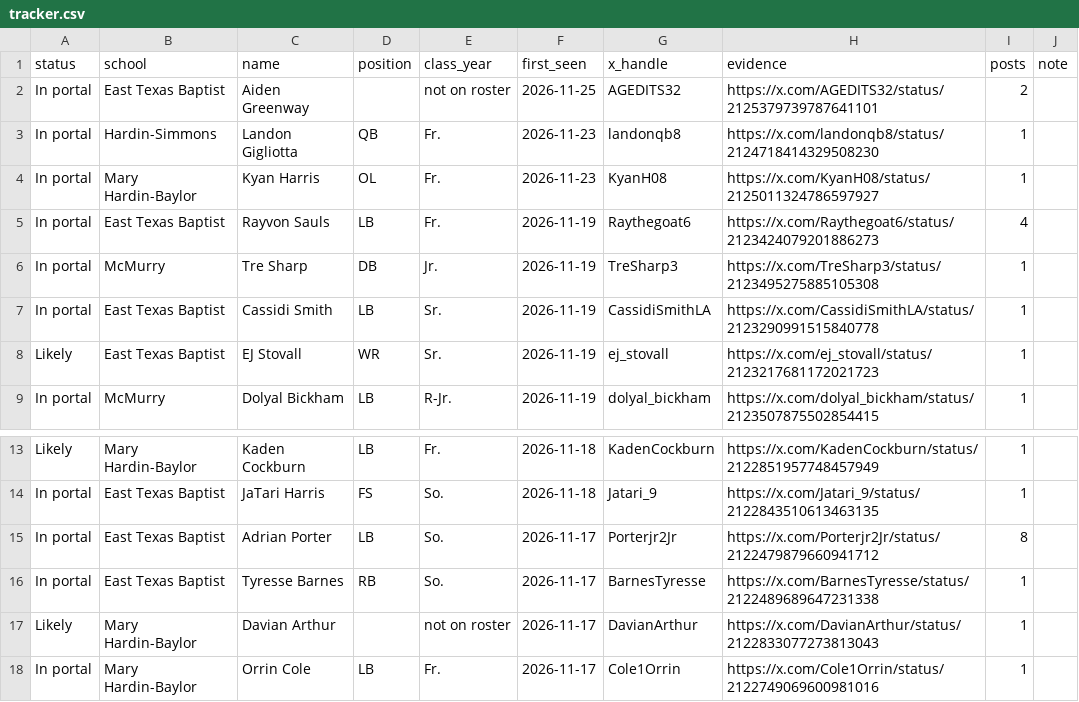
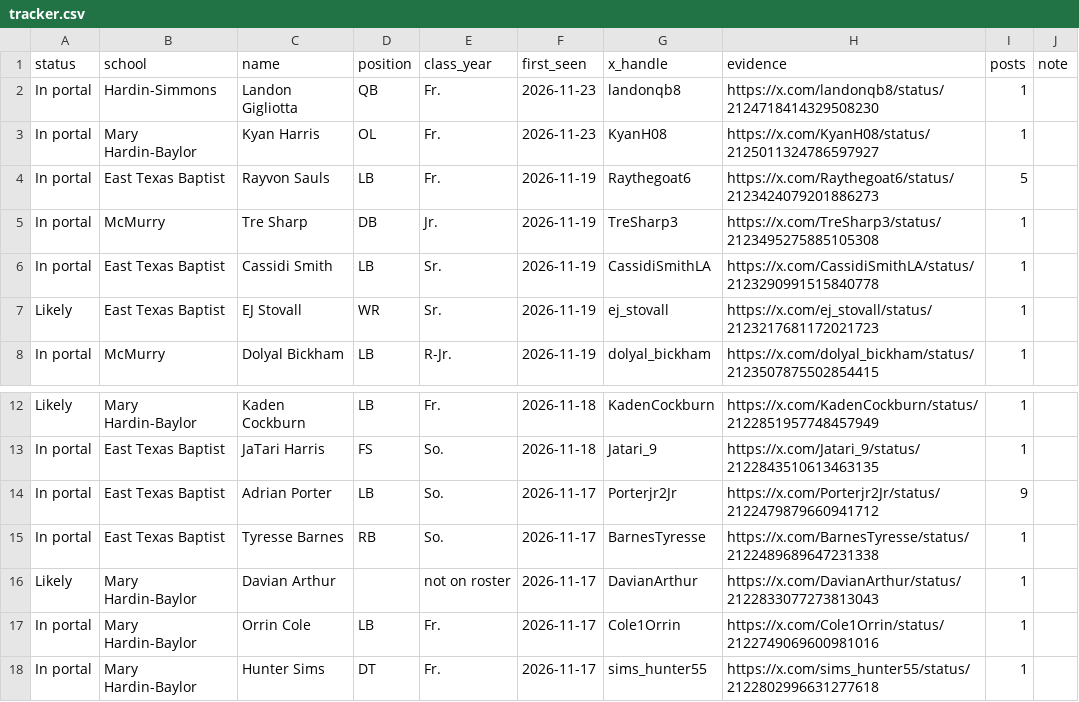
Before and after one commit to etchglow/asctransferportal, a CSV file: data/tracker.csv, drawn as a sheet; only a part is shown, gaps mark what is left out; the shorter side is filled out with more unchanged rows.

```diff
--- a/data/tracker.csv
+++ b/data/tracker.csv
@@ -1,6 +1,5 @@
 status,school,name,position,class_year,first_seen,x_handle,evidence,posts,note
-In portal,East Texas Baptist,Aiden Greenway,,not on roster,2026-11-25,AGEDITS32,https://x.com/AGEDITS32/status/2125379739787641101,2,
 In portal,Hardin-Simmons,Landon Gigliotta,QB,Fr.,2026-11-23,landonqb8,https://x.com/landonqb8/status/2124718414329508230,1,
 In portal,Mary Hardin-Baylor,Kyan Harris,OL,Fr.,2026-11-23,KyanH08,https://x.com/KyanH08/status/2125011324786597927,1,
-In portal,East Texas Baptist,Rayvon Sauls,LB,Fr.,2026-11-19,Raythegoat6,https://x.com/Raythegoat6/status/2123424079201886273,4,
+In portal,East Texas Baptist,Rayvon Sauls,LB,Fr.,2026-11-19,Raythegoat6,https://x.com/Raythegoat6/status/2123424079201886273,5,
 In portal,McMurry,Tre Sharp,DB,Jr.,2026-11-19,TreSharp3,https://x.com/TreSharp3/status/2123495275885105308,1,
@@ -14,3 +13,3 @@ Likely,Mary Hardin-Baylor,Kaden Cockburn,LB,Fr.,2026-11-18,KadenCockburn,https:/
 In portal,East Texas Baptist,JaTari Harris,FS,So.,2026-11-18,Jatari_9,https://x.com/Jatari_9/status/2122843510613463135,1,
-In portal,East Texas Baptist,Adrian Porter,LB,So.,2026-11-17,Porterjr2Jr,https://x.com/Porterjr2Jr/status/2122479879660941712,8,
+In portal,East Texas Baptist,Adrian Porter,LB,So.,2026-11-17,Porterjr2Jr,https://x.com/Porterjr2Jr/status/2122479879660941712,9,
 In portal,East Texas Baptist,Tyresse Barnes,RB,So.,2026-11-17,BarnesTyresse,https://x.com/BarnesTyresse/status/2122489689647231338,1,
```
Also changed, not shown: data/handles_manual.csv, 4 other files.
